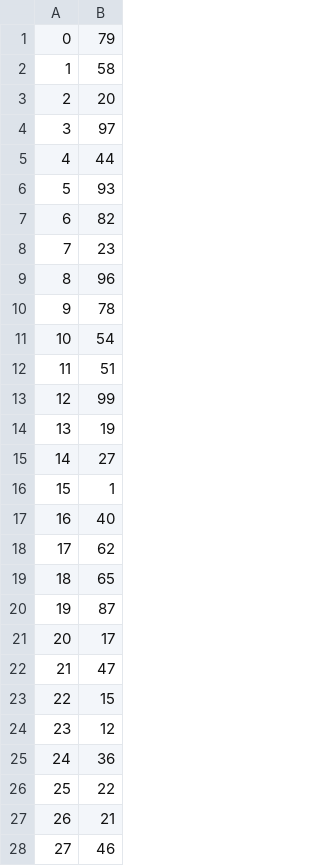
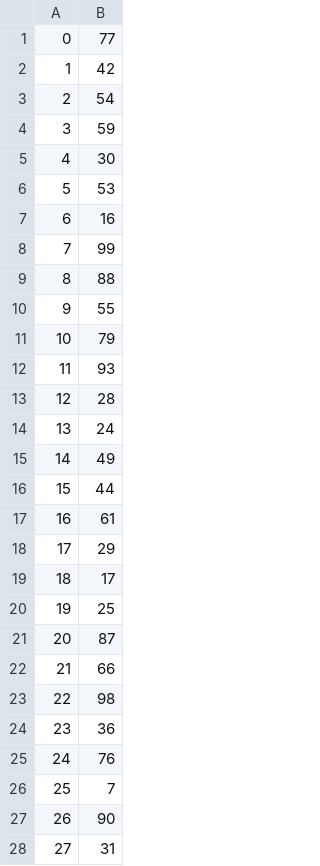
Before and after one commit to dsu2/Mini-Amazon-316, a CSV file: db/generated/Sellers.csv, drawn as a sheet; only a part is shown; the diff covers the shown part only.

```diff
--- a/db/generated/Sellers.csv
+++ b/db/generated/Sellers.csv
@@ -1,28 +1,28 @@
-"0","79"
-"1","58"
-"2","20"
-"3","97"
-"4","44"
-"5","93"
-"6","82"
-"7","23"
-"8","96"
-"9","78"
-"10","54"
-"11","51"
-"12","99"
-"13","19"
-"14","27"
-"15","1"
-"16","40"
-"17","62"
-"18","65"
-"19","87"
-"20","17"
-"21","47"
-"22","15"
-"23","12"
-"24","36"
-"25","22"
-"26","21"
-"27","46"
+"0","77"
+"1","42"
+"2","54"
+"3","59"
+"4","30"
+"5","53"
+"6","16"
+"7","99"
+"8","88"
+"9","55"
+"10","79"
+"11","93"
+"12","28"
+"13","24"
+"14","49"
+"15","44"
+"16","61"
+"17","29"
+"18","17"
+"19","25"
+"20","87"
+"21","66"
+"22","98"
+"23","36"
+"24","76"
+"25","7"
+"26","90"
+"27","31"
```
Also changed, not shown: 22 edited cells elsewhere in this file, db/generated/Inventory.csv, db/generated/Line_item.csv, 17 other files.
